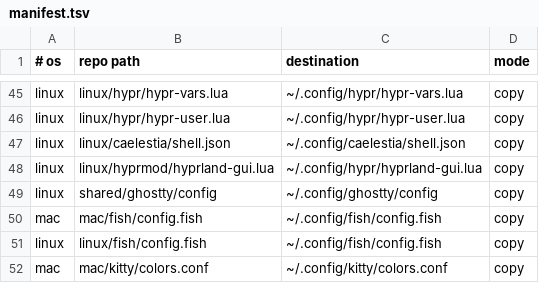
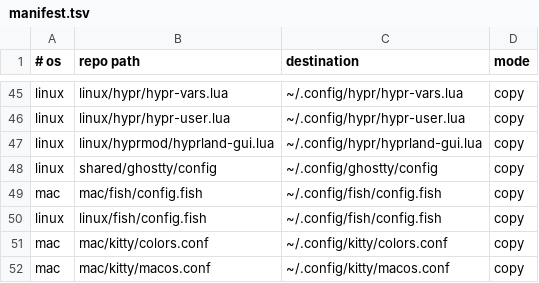
Before and after one commit to roynulrohan/dotfiles, a TSV file: manifest.tsv, drawn as a sheet; only a part is shown, gaps mark what is left out; the shorter side is filled out with more unchanged rows.

Commit message:
hyprland: drop the layer rules for caelestia's shell, and its shell.json, now that caelestia is uninstalled (cachy-os)

```diff
--- a/manifest.tsv
+++ b/manifest.tsv
@@ -46,3 +46,2 @@ linux	linux/hypr/hypr-vars.lua	~/.config/hypr/hypr-vars.lua	copy
 linux	linux/hypr/hypr-user.lua	~/.config/hypr/hypr-user.lua	copy
-linux	linux/caelestia/shell.json	~/.config/caelestia/shell.json	copy
 linux	linux/hyprmod/hyprland-gui.lua	~/.config/hypr/hyprland-gui.lua	copy
```
Also changed, not shown: 2 other files.
